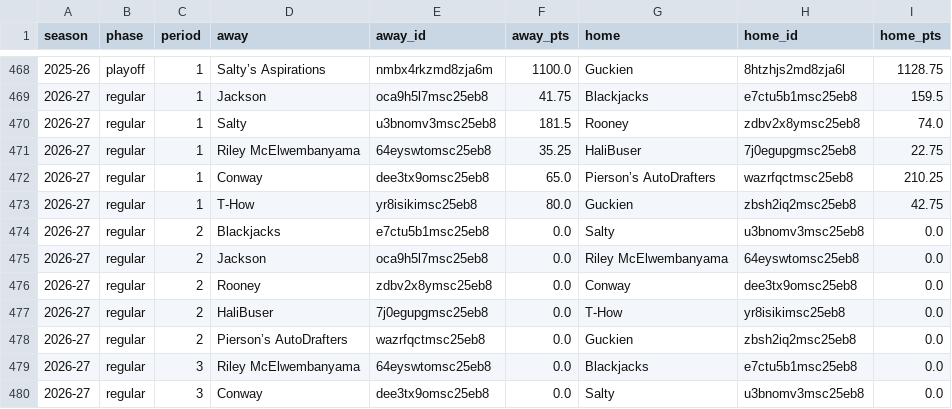
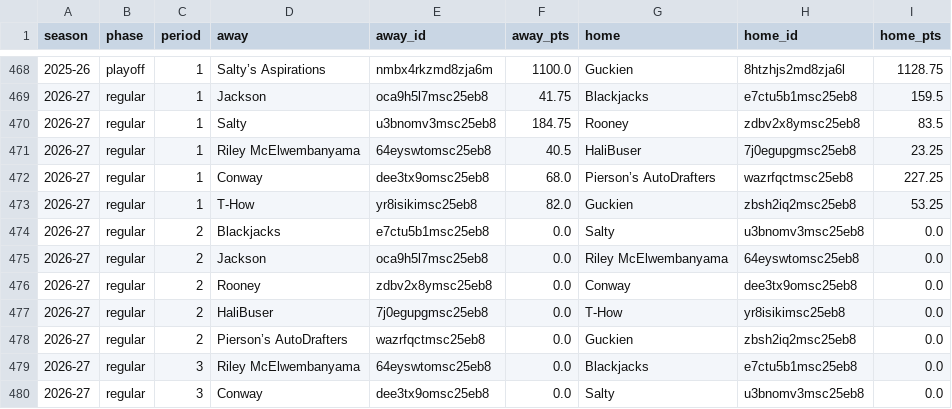
Before and after one commit to salty-api/fantrax-dashboard, a CSV file: data/matchups.csv, drawn as a sheet; only a part is shown, gaps mark what is left out.

```diff
--- a/data/matchups.csv
+++ b/data/matchups.csv
@@ -469,6 +469,6 @@ season,phase,period,away,away_id,away_pts,home,home_id,home_pts
 2026-27,regular,1,Jackson,oca9h5l7msc25eb8,41.75,Blackjacks,e7ctu5b1msc25eb8,159.5
-2026-27,regular,1,Salty,u3bnomv3msc25eb8,181.5,Rooney,zdbv2x8ymsc25eb8,74.0
-2026-27,regular,1,Riley McElwembanyama,64eyswtomsc25eb8,35.25,HaliBuser,7j0egupgmsc25eb8,22.75
-2026-27,regular,1,Conway,dee3tx9omsc25eb8,65.0,Pierson’s AutoDrafters,wazrfqctmsc25eb8,210.25
-2026-27,regular,1,T-How,yr8isikimsc25eb8,80.0,Guckien,zbsh2iq2msc25eb8,42.75
+2026-27,regular,1,Salty,u3bnomv3msc25eb8,184.75,Rooney,zdbv2x8ymsc25eb8,83.5
+2026-27,regular,1,Riley McElwembanyama,64eyswtomsc25eb8,40.5,HaliBuser,7j0egupgmsc25eb8,23.25
+2026-27,regular,1,Conway,dee3tx9omsc25eb8,68.0,Pierson’s AutoDrafters,wazrfqctmsc25eb8,227.25
+2026-27,regular,1,T-How,yr8isikimsc25eb8,82.0,Guckien,zbsh2iq2msc25eb8,53.25
 2026-27,regular,2,Blackjacks,e7ctu5b1msc25eb8,0.0,Salty,u3bnomv3msc25eb8,0.0
```
Also changed, not shown: data/player_weeks.csv, data/proj_teams.csv, 50 other files.
